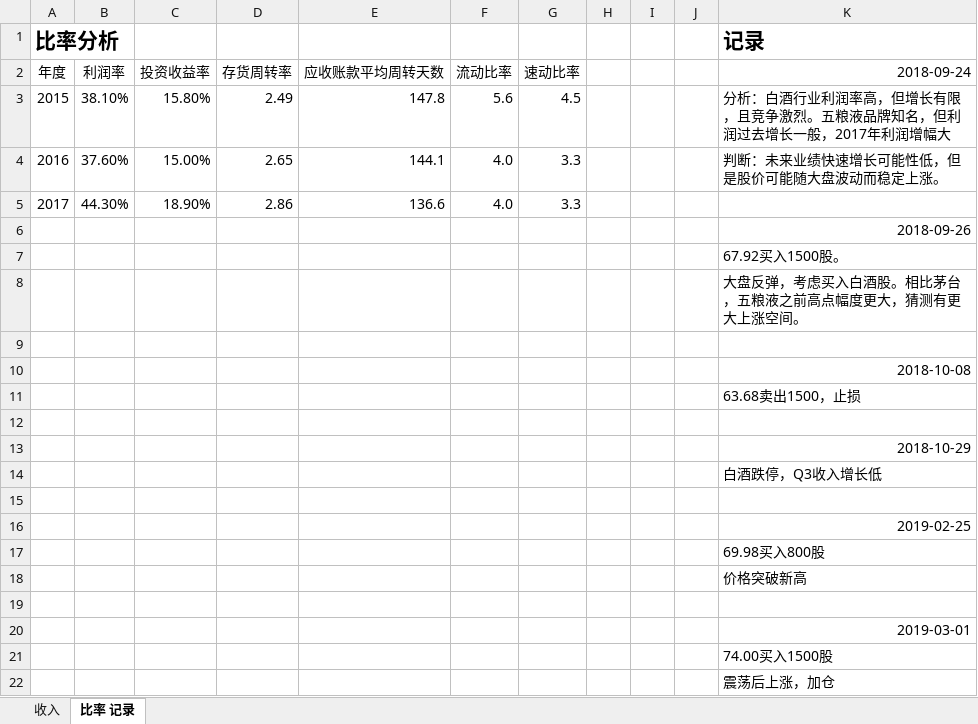
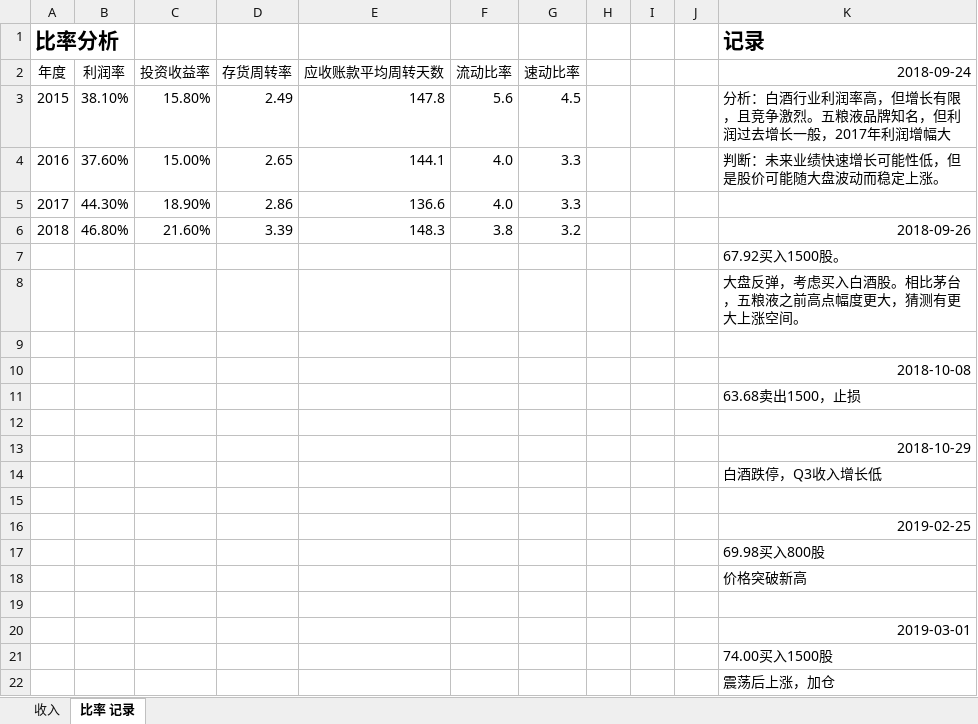
Before and after one commit to zifengyu/stock, an Excel workbook: report/000858五粮液/000858.xlsx, sheet 比率 记录, drawn as a sheet; values as stored, in another font and other column widths than the file's, no borders; removed rows and columns are numbered as before the commit, all else as after; the diff names each change by its address in the sheet, - before the commit and + after, or states it on an @@ line.

```diff
--- a/report/000858五粮液/000858.xlsx (sheet 比率 记录)
+++ b/report/000858五粮液/000858.xlsx (sheet 比率 记录)
-row 6:  |  |  |  |  |  |  |  |  |  | 2018-09-26
+row 6: 2018 | 46.80% | 21.60% | 3.39 | 148.3 | 3.8 | 3.2 |  |  |  | 2018-09-26
```
Also changed, not shown: sheet 收入, charts or pictures, report/603338浙江鼎力/603338.xlsx, report/603826坤彩科技/603826.xlsx, 4 other files.
